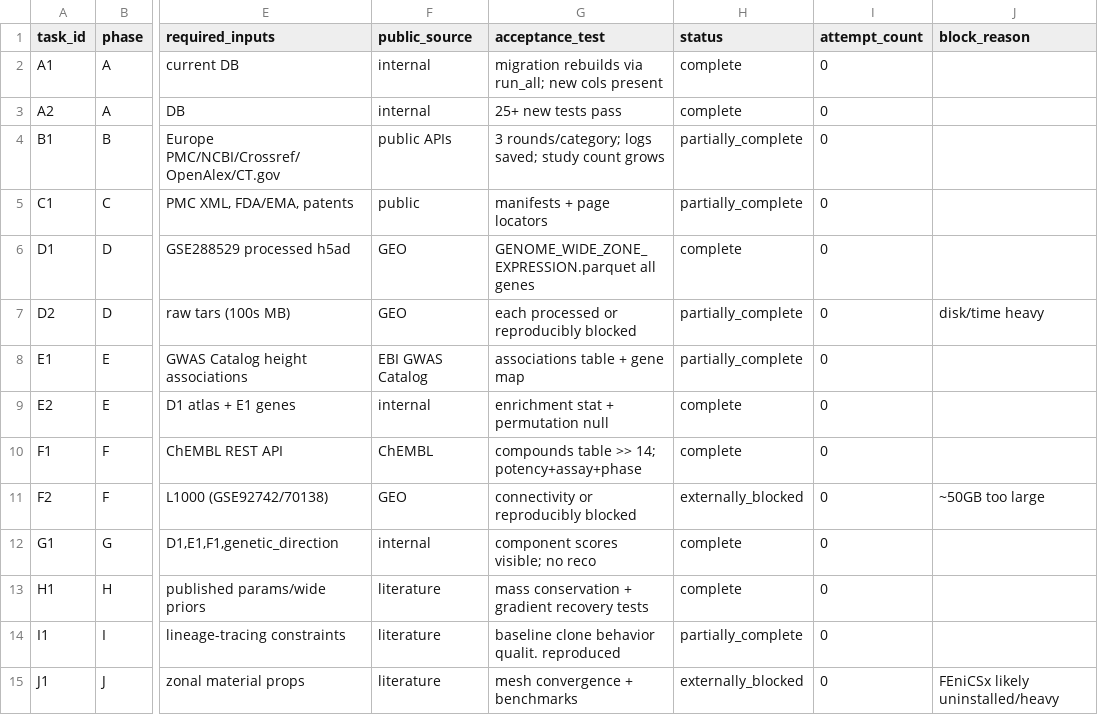
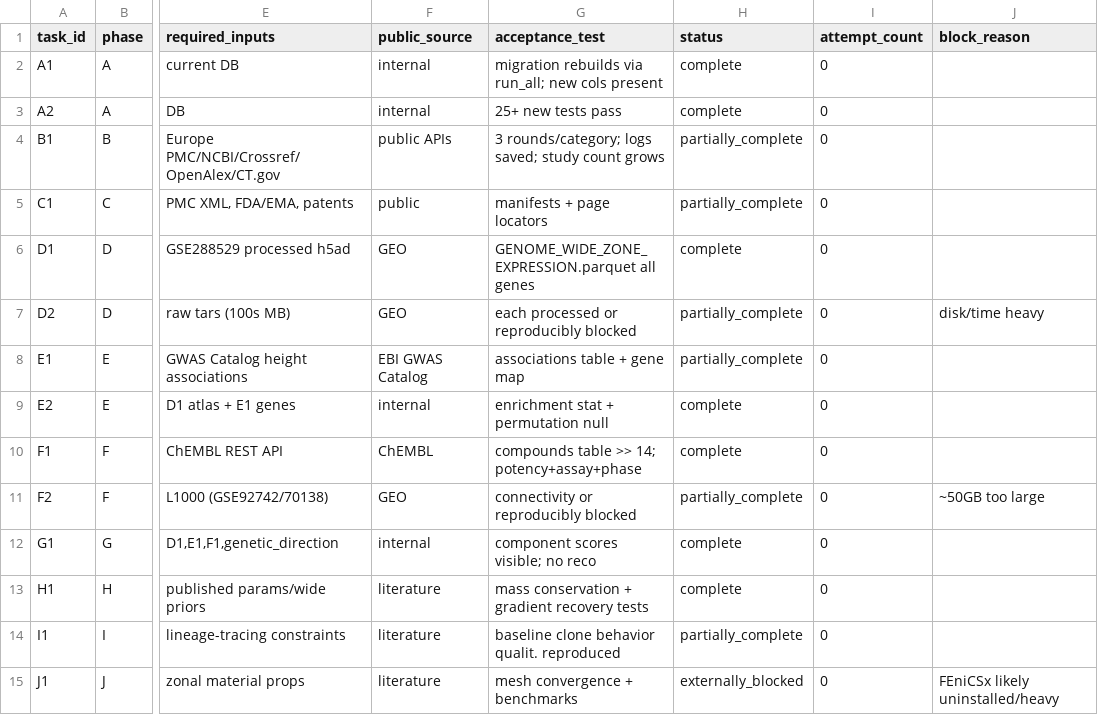
Before and after one commit to dhyabi2/agentic-commerce-ref, a CSV file: height-omniverse/docs/COMPLETION_BACKLOG.csv, drawn as a sheet; only a part is shown, gaps mark what is left out; the diff names each change by its address in the sheet, - before the commit and + after, or states it on an @@ line.

```diff
--- a/height-omniverse/docs/COMPLETION_BACKLOG.csv
+++ b/height-omniverse/docs/COMPLETION_BACKLOG.csv
-H11 (status): externally_blocked
+H11 (status): partially_complete
```
Also changed, not shown: 6 other files.
